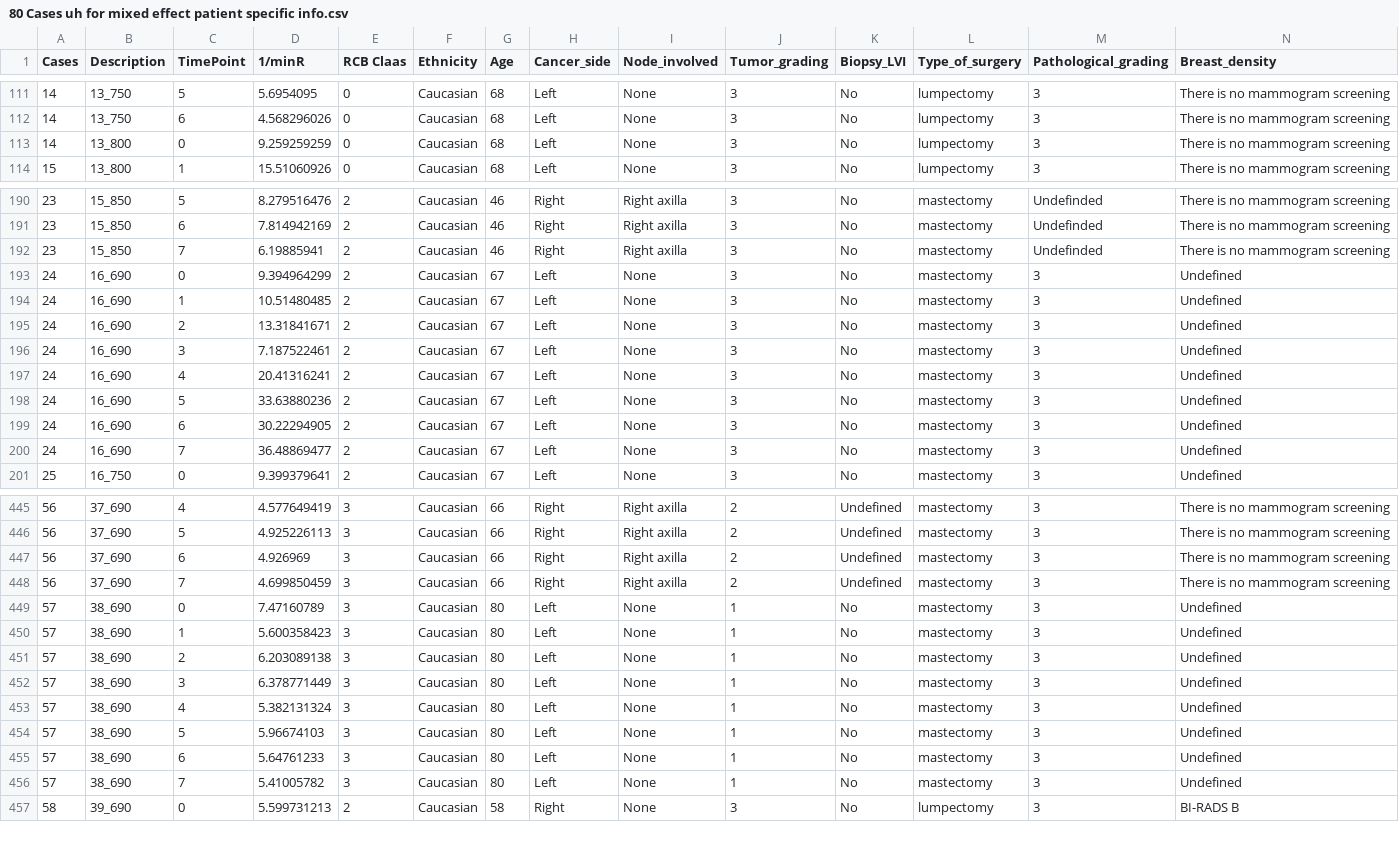
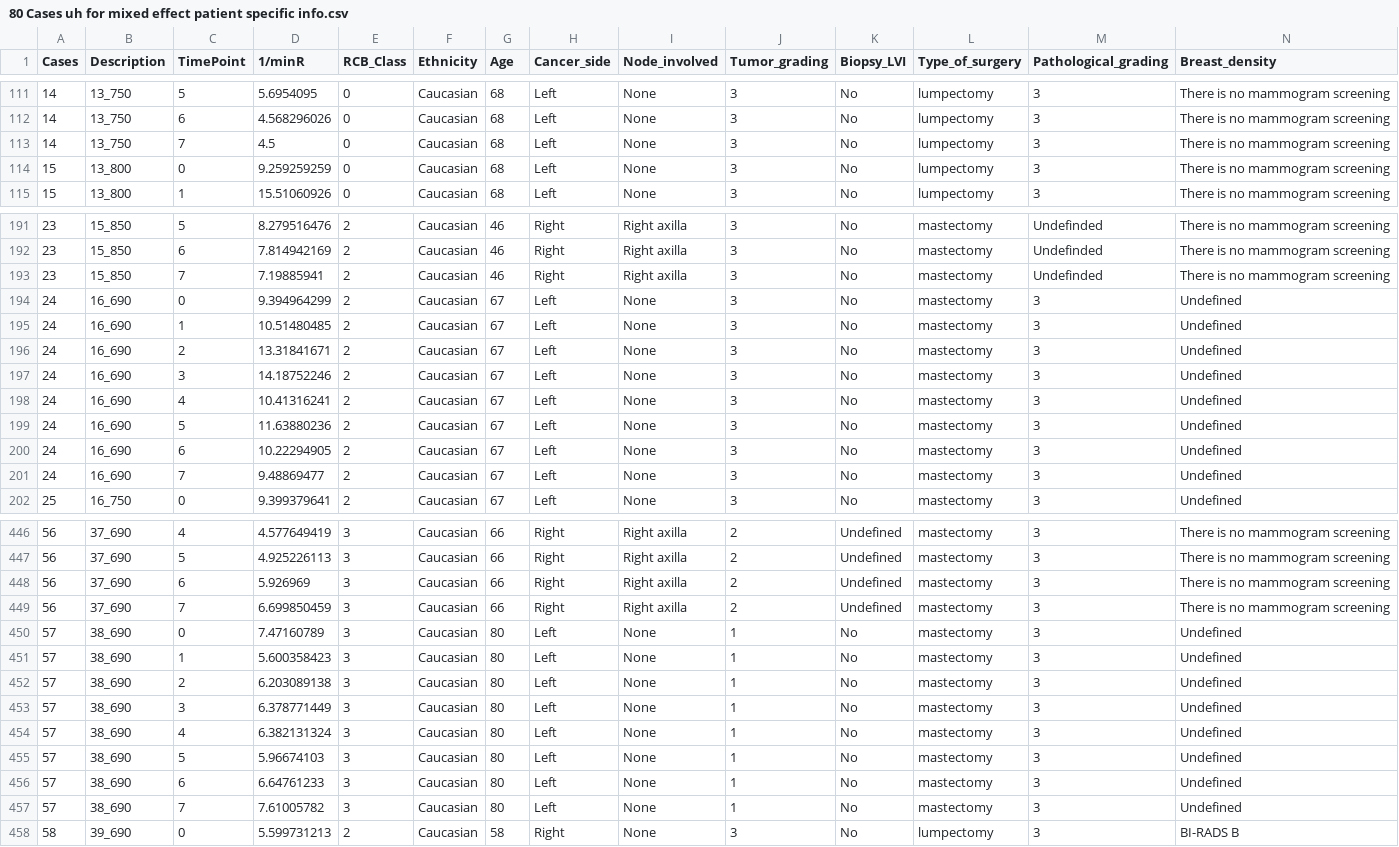
Before and after one commit to maryammomtahen/Aug7, a CSV file: 80 Cases uh for mixed effect patient specific info.csv, drawn as a sheet; only a part is shown, gaps mark what is left out; the diff covers the shown part only.

Commit message:
Add files via upload

```diff
--- a/80 Cases uh for mixed effect patient specific info.csv
+++ b/80 Cases uh for mixed effect patient specific info.csv
@@ -1 +1 @@
-Cases,Description,TimePoint,1/minR,RCB Claas,Ethnicity,Age,Cancer_side,Node_involved,Tumor_grading,Biopsy_LVI,Type_of_surgery,Pathological_grading,Breast_density
+Cases,Description,TimePoint,1/minR,RCB_Class,Ethnicity,Age,Cancer_side,Node_involved,Tumor_grading,Biopsy_LVI,Type_of_surgery,Pathological_grading,Breast_density
@@ -112,3 +112,4 @@
 14,13_750,6,4.568296026,0,Caucasian,68,Left,None,3,No,lumpectomy,3,There is no mammogram screening
-14,13_800,0,9.259259259,0,Caucasian,68,Left,None,3,No,lumpectomy,3,There is no mammogram screening
+14,13_750,7,4.5,0,Caucasian,68,Left,None,3,No,lumpectomy,3,There is no mammogram screening
+15,13_800,0,9.259259259,0,Caucasian,68,Left,None,3,No,lumpectomy,3,There is no mammogram screening
 15,13_800,1,15.51060926,0,Caucasian,68,Left,None,3,No,lumpectomy,3,There is no mammogram screening
@@ -191,3 +192,3 @@
 23,15_850,6,7.814942169,2,Caucasian,46,Right,Right axilla,3,No,mastectomy,Undefinded,There is no mammogram screening
-23,15_850,7,6.19885941,2,Caucasian,46,Right,Right axilla,3,No,mastectomy,Undefinded,There is no mammogram screening
+23,15_850,7,7.19885941,2,Caucasian,46,Right,Right axilla,3,No,mastectomy,Undefinded,There is no mammogram screening
 24,16_690,0,9.394964299,2,Caucasian,67,Left,None,3,No,mastectomy,3,Undefined
@@ -195,7 +196,7 @@
 24,16_690,2,13.31841671,2,Caucasian,67,Left,None,3,No,mastectomy,3,Undefined
-24,16_690,3,7.187522461,2,Caucasian,67,Left,None,3,No,mastectomy,3,Undefined
-24,16_690,4,20.41316241,2,Caucasian,67,Left,None,3,No,mastectomy,3,Undefined
-24,16_690,5,33.63880236,2,Caucasian,67,Left,None,3,No,mastectomy,3,Undefined
-24,16_690,6,30.22294905,2,Caucasian,67,Left,None,3,No,mastectomy,3,Undefined
-24,16_690,7,36.48869477,2,Caucasian,67,Left,None,3,No,mastectomy,3,Undefined
+24,16_690,3,14.18752246,2,Caucasian,67,Left,None,3,No,mastectomy,3,Undefined
+24,16_690,4,10.41316241,2,Caucasian,67,Left,None,3,No,mastectomy,3,Undefined
+24,16_690,5,11.63880236,2,Caucasian,67,Left,None,3,No,mastectomy,3,Undefined
+24,16_690,6,10.22294905,2,Caucasian,67,Left,None,3,No,mastectomy,3,Undefined
+24,16_690,7,9.48869477,2,Caucasian,67,Left,None,3,No,mastectomy,3,Undefined
 25,16_750,0,9.399379641,2,Caucasian,67,Left,None,3,No,mastectomy,3,Undefined
@@ -446,4 +447,4 @@
 56,37_690,5,4.925226113,3,Caucasian,66,Right,Right axilla,2,Undefined,mastectomy,3,There is no mammogram screening
-56,37_690,6,4.926969,3,Caucasian,66,Right,Right axilla,2,Undefined,mastectomy,3,There is no mammogram screening
-56,37_690,7,4.699850459,3,Caucasian,66,Right,Right axilla,2,Undefined,mastectomy,3,There is no mammogram screening
+56,37_690,6,5.926969,3,Caucasian,66,Right,Right axilla,2,Undefined,mastectomy,3,There is no mammogram screening
+56,37_690,7,6.699850459,3,Caucasian,66,Right,Right axilla,2,Undefined,mastectomy,3,There is no mammogram screening
 57,38_690,0,7.47160789,3,Caucasian,80,Left,None,1,No,mastectomy,3,Undefined
@@ -452,6 +453,6 @@
 57,38_690,3,6.378771449,3,Caucasian,80,Left,None,1,No,mastectomy,3,Undefined
-57,38_690,4,5.382131324,3,Caucasian,80,Left,None,1,No,mastectomy,3,Undefined
+57,38_690,4,6.382131324,3,Caucasian,80,Left,None,1,No,mastectomy,3,Undefined
 57,38_690,5,5.96674103,3,Caucasian,80,Left,None,1,No,mastectomy,3,Undefined
-57,38_690,6,5.64761233,3,Caucasian,80,Left,None,1,No,mastectomy,3,Undefined
-57,38_690,7,5.41005782,3,Caucasian,80,Left,None,1,No,mastectomy,3,Undefined
+57,38_690,6,6.64761233,3,Caucasian,80,Left,None,1,No,mastectomy,3,Undefined
+57,38_690,7,7.61005782,3,Caucasian,80,Left,None,1,No,mastectomy,3,Undefined
 58,39_690,0,5.599731213,2,Caucasian,58,Right,None,3,No,lumpectomy,3,BI-RADS B
```
Also changed, not shown: 35 edited cells elsewhere in this file.
